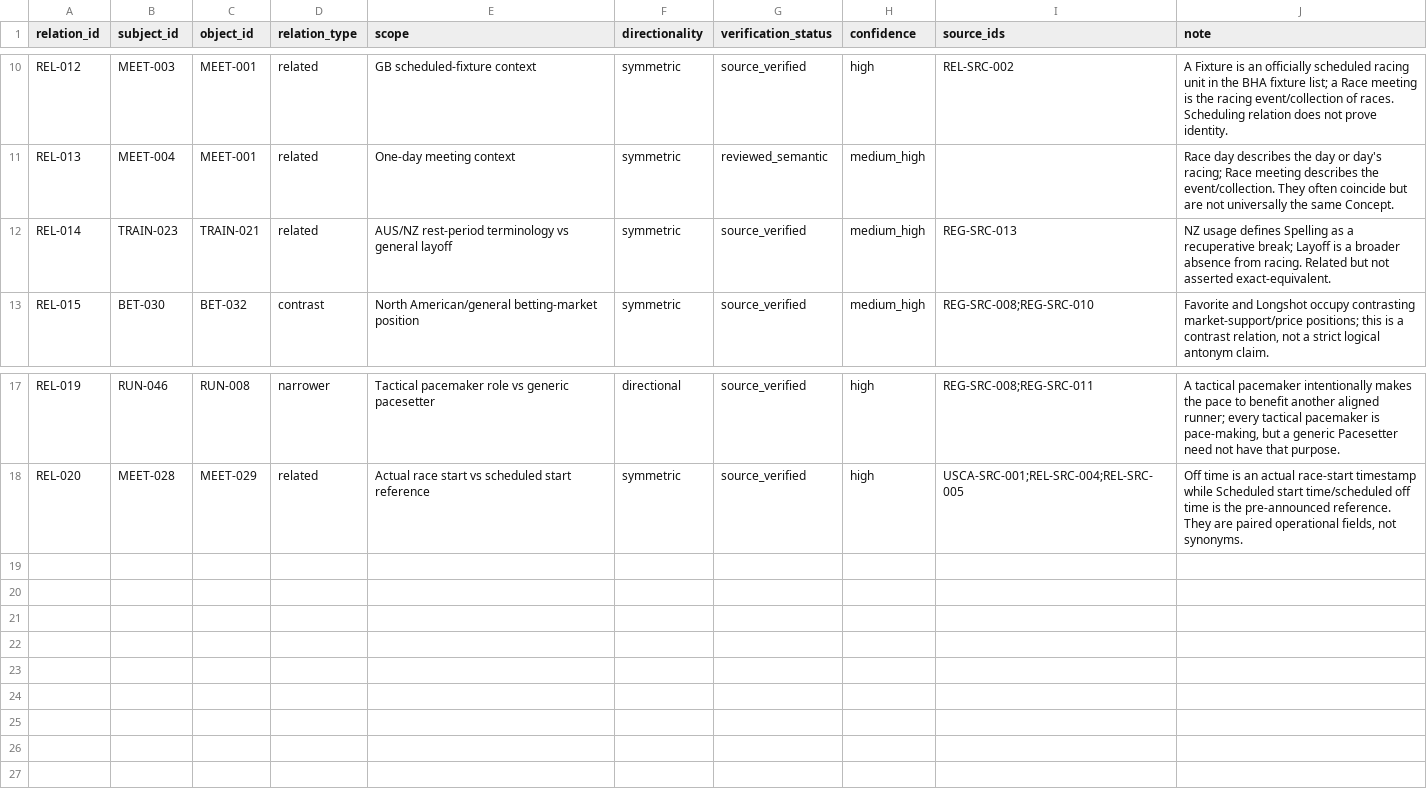
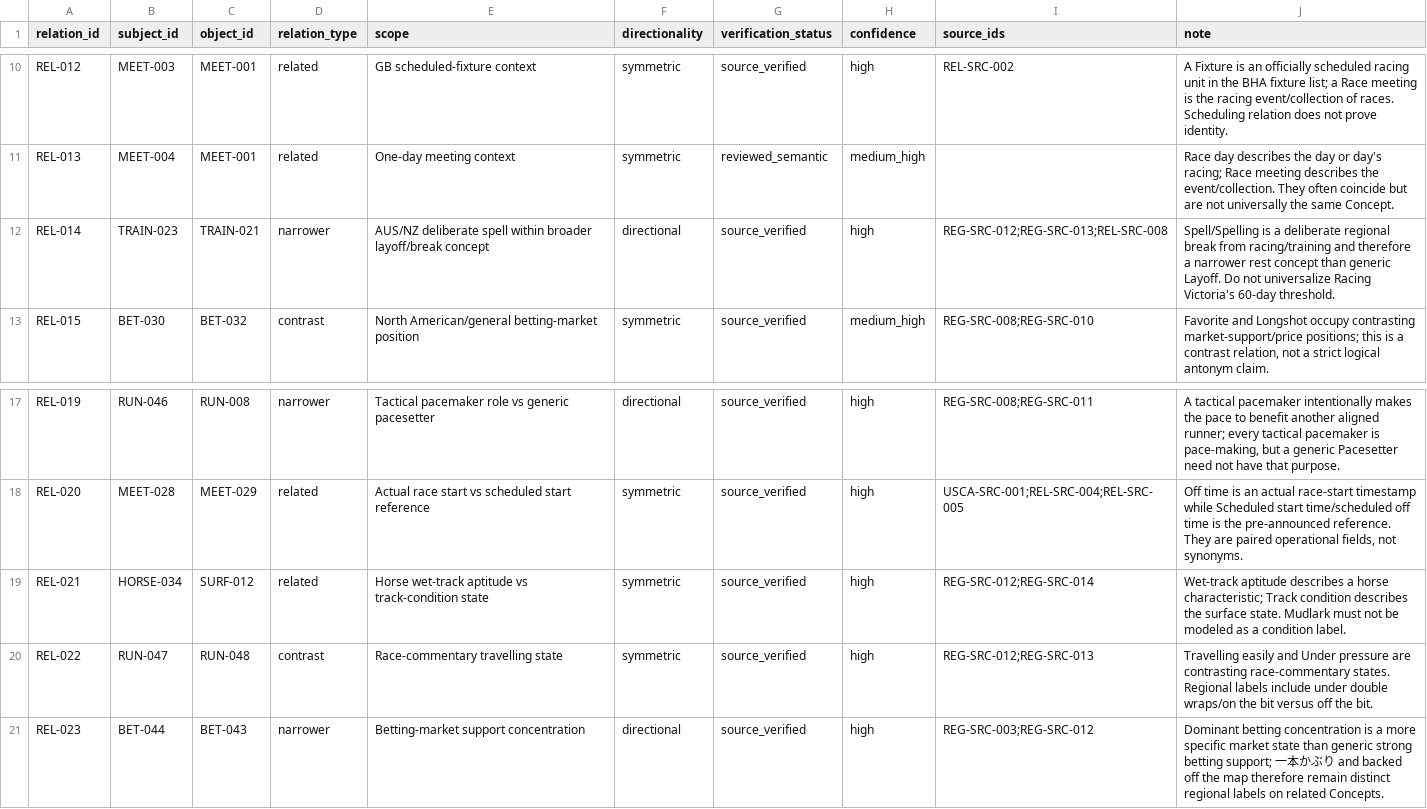
Before and after one commit to badjoke-lab/where-horses-run, a TSV file: data/glossary-master/relations/relations-v1.tsv, drawn as a sheet; only a part is shown, gaps mark what is left out.

Commit message:
data: close remaining glossary relationship sets

```diff
--- a/data/glossary-master/relations/relations-v1.tsv
+++ b/data/glossary-master/relations/relations-v1.tsv
@@ -11,3 +11,3 @@ REL-012	MEET-003	MEET-001	related	GB scheduled-fixture context	symmetric	source_
 REL-013	MEET-004	MEET-001	related	One-day meeting context	symmetric	reviewed_semantic	medium_high		Race day describes the day or day's racing; Race meeting describes the event/collection. They often coincide but are not universally the same Concept.
-REL-014	TRAIN-023	TRAIN-021	related	AUS/NZ rest-period terminology vs general layoff	symmetric	source_verified	medium_high	REG-SRC-013	NZ usage defines Spelling as a recuperative break; Layoff is a broader absence from racing. Related but not asserted exact-equivalent.
+REL-014	TRAIN-023	TRAIN-021	narrower	AUS/NZ deliberate spell within broader layoff/break concept	directional	source_verified	high	REG-SRC-012;REG-SRC-013;REL-SRC-008	Spell/Spelling is a deliberate regional break from racing/training and therefore a narrower rest concept than generic Layoff. Do not universalize Racing Victoria's 60-day threshold.
 REL-015	BET-030	BET-032	contrast	North American/general betting-market position	symmetric	source_verified	medium_high	REG-SRC-008;REG-SRC-010	Favorite and Longshot occupy contrasting market-support/price positions; this is a contrast relation, not a strict logical antonym claim.
@@ -18 +18,4 @@ REL-019	RUN-046	RUN-008	narrower	Tactical pacemaker role vs generic pacesetter	d
 REL-020	MEET-028	MEET-029	related	Actual race start vs scheduled start reference	symmetric	source_verified	high	USCA-SRC-001;REL-SRC-004;REL-SRC-005	Off time is an actual race-start timestamp while Scheduled start time/scheduled off time is the pre-announced reference. They are paired operational fields, not synonyms.
+REL-021	HORSE-034	SURF-012	related	Horse wet-track aptitude vs track-condition state	symmetric	source_verified	high	REG-SRC-012;REG-SRC-014	Wet-track aptitude describes a horse characteristic; Track condition describes the surface state. Mudlark must not be modeled as a condition label.
+REL-022	RUN-047	RUN-048	contrast	Race-commentary travelling state	symmetric	source_verified	high	REG-SRC-012;REG-SRC-013	Travelling easily and Under pressure are contrasting race-commentary states. Regional labels include under double wraps/on the bit versus off the bit.
+REL-023	BET-044	BET-043	narrower	Betting-market support concentration	directional	source_verified	high	REG-SRC-003;REG-SRC-012	Dominant betting concentration is a more specific market state than generic strong betting support; 一本かぶり and backed off the map therefore remain distinct regional labels on related Concepts.
```
